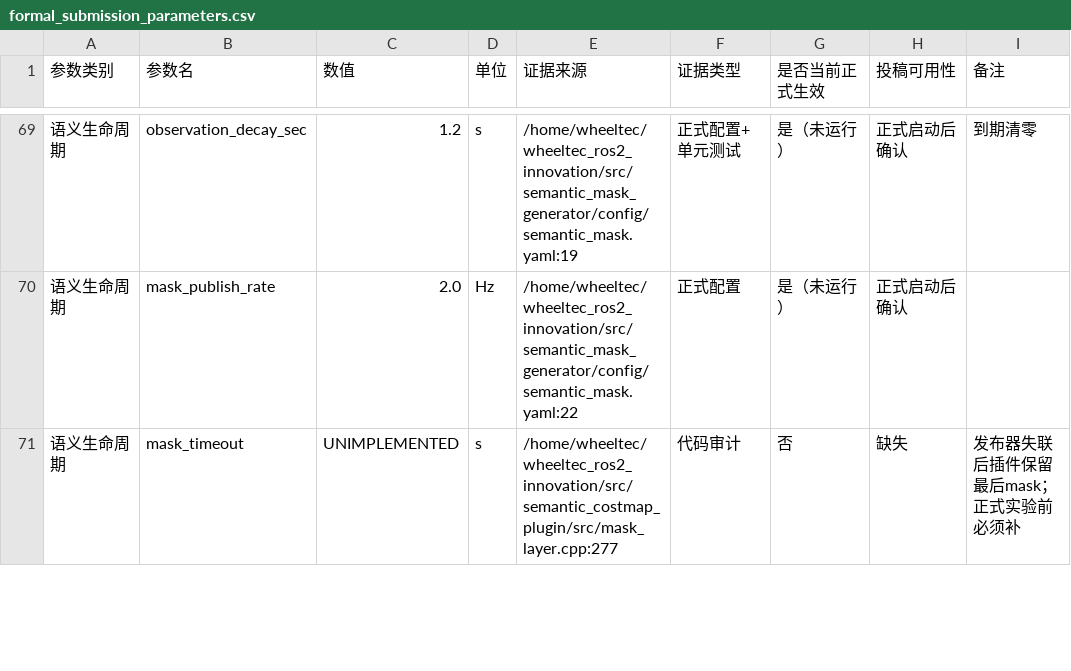
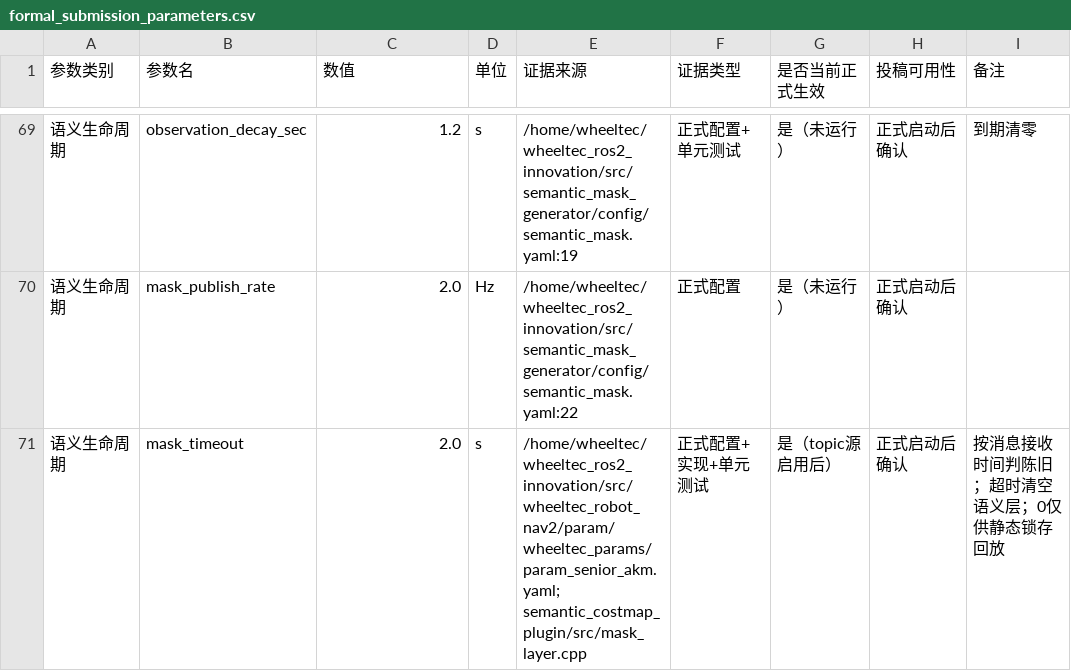
Before and after one commit to fybo1984-max/wheeltec_ros2_demo, a CSV file: src/semantic_planning_experiments/config/formal_submission_parameters.csv, drawn as a sheet; only a part is shown, gaps mark what is left out; the diff covers the shown part only.

Commit message:
Close semantic navigation runtime gaps

```diff
--- a/src/semantic_planning_experiments/config/formal_submission_parameters.csv
+++ b/src/semantic_planning_experiments/config/formal_submission_parameters.csv
@@ -70,2 +70,2 @@
 "语义生命周期","mask_publish_rate","2.0","Hz","/home/wheeltec/wheeltec_ros2_innovation/src/semantic_mask_generator/config/semantic_mask.yaml:22","正式配置","是（未运行）","正式启动后确认",""
-"语义生命周期","mask_timeout","UNIMPLEMENTED","s","/home/wheeltec/wheeltec_ros2_innovation/src/semantic_costmap_plugin/src/mask_layer.cpp:277","代码审计","否","缺失","发布器失联后插件保留最后mask；正式实验前必须补"
+"语义生命周期","mask_timeout","2.0","s","/home/wheeltec/wheeltec_ros2_innovation/src/wheeltec_robot_nav2/param/wheeltec_params/param_senior_akm.yaml; semantic_costmap_plugin/src/mask_layer.cpp","正式配置+实现+单元测试","是（topic源启用后）","正式启动后确认","按消息接收时间判陈旧；超时清空语义层；0仅供静态锁存回放"
```
Also changed, not shown: 17 edited cells elsewhere in this file, 16 other files.
